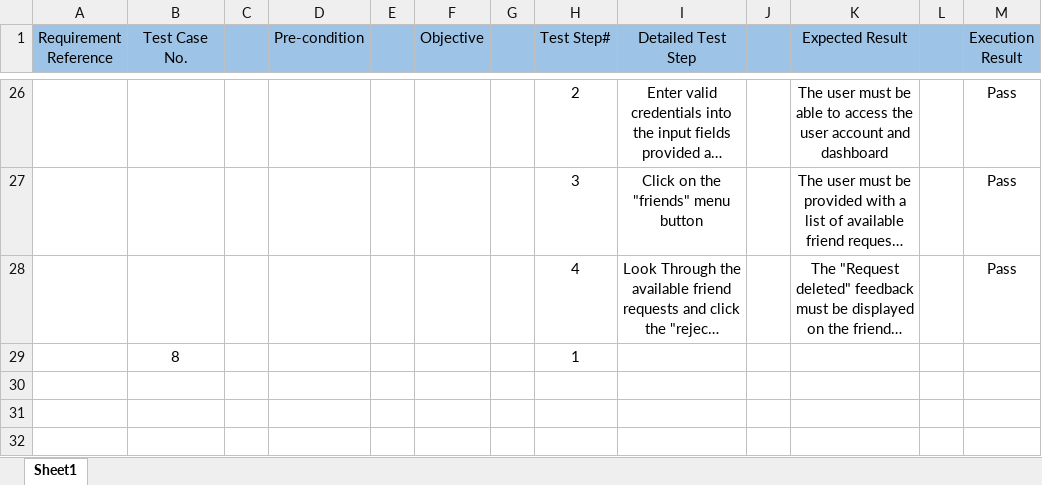
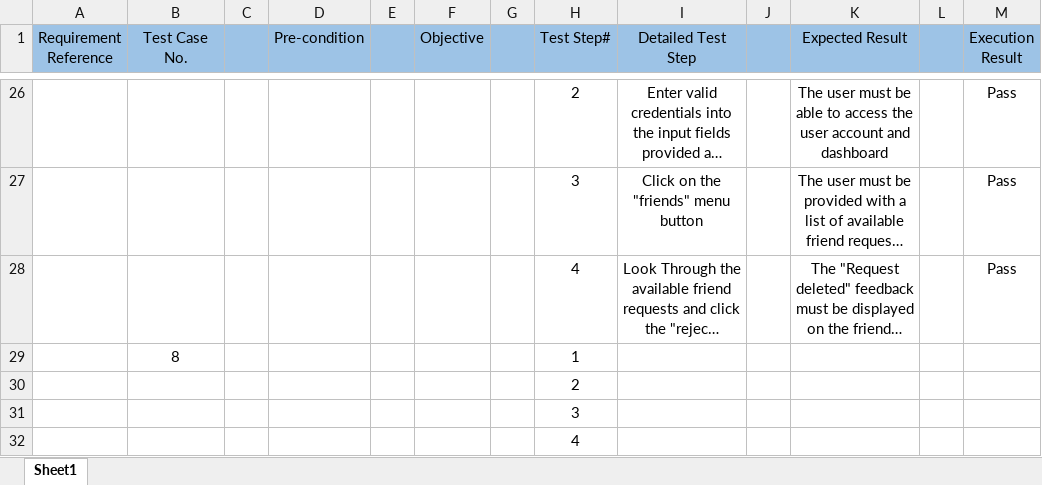
Before and after one commit to D-OLA/Test_cases, an Excel workbook: FaceBook (Test Case).xlsx, sheet Sheet1, drawn as a sheet; only a part is shown, gaps mark what is left out; long unchanged cells end in …; values as stored, in another font and other column widths than the file's, no borders; the diff names each change by its address in the sheet, - before the commit and + after, or states it on an @@ line.

Commit message:
commit

```diff
--- a/FaceBook (Test Case).xlsx (sheet Sheet1)
+++ b/FaceBook (Test Case).xlsx (sheet Sheet1)
+row 30:  |  |  |  |  |  |  | 2
+row 31:  |  |  |  |  |  |  | 3
+row 32:  |  |  |  |  |  |  | 4
```
